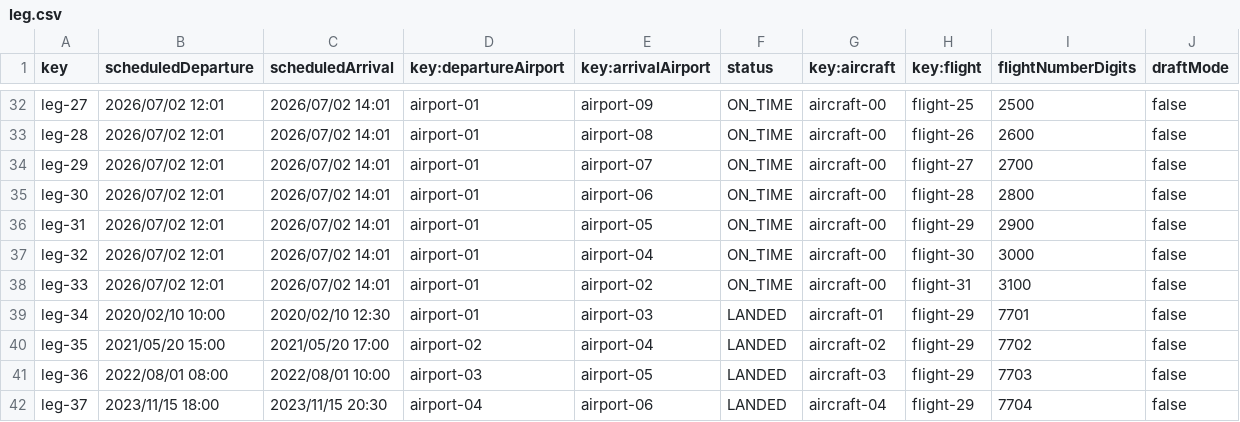
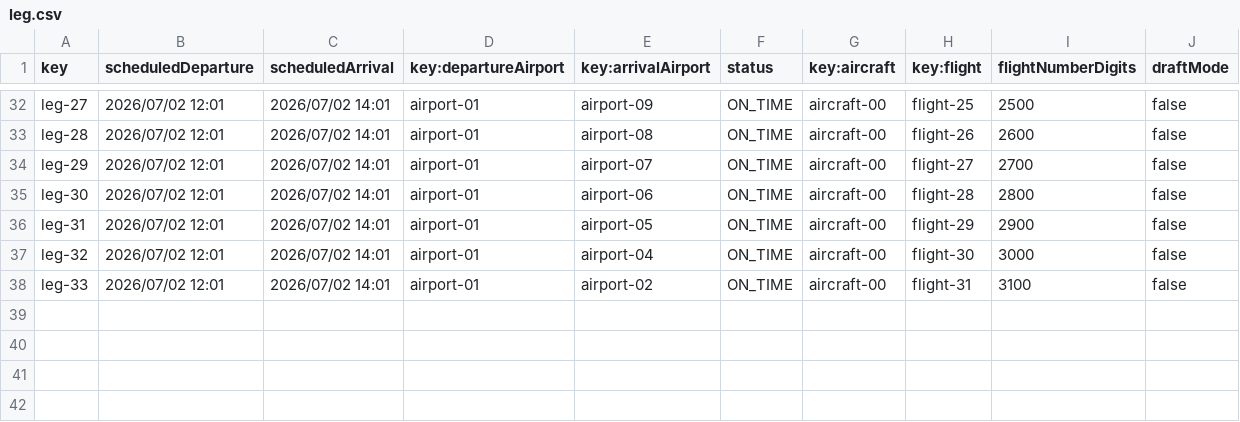
Before and after one commit to HectorGuePra/C3-047-Acme-Ans-C3, a CSV file: src/main/resources/WEB-INF/data/sample/leg.csv, drawn as a sheet; only a part is shown, gaps mark what is left out.

Commit message:
fix: sample data

```diff
--- a/src/main/resources/WEB-INF/data/sample/leg.csv
+++ b/src/main/resources/WEB-INF/data/sample/leg.csv
@@ -38,5 +38 @@ leg-32,2026/07/02 12:01,2026/07/02 14:01,airport-01,airport-04,ON_TIME,aircraft-
 leg-33,2026/07/02 12:01,2026/07/02 14:01,airport-01,airport-02,ON_TIME,aircraft-00,flight-31,3100,false
-leg-34,2020/02/10 10:00,2020/02/10 12:30,airport-01,airport-03,LANDED,aircraft-01,flight-29,7701,false
-leg-35,2021/05/20 15:00,2021/05/20 17:00,airport-02,airport-04,LANDED,aircraft-02,flight-29,7702,false
-leg-36,2022/08/01 08:00,2022/08/01 10:00,airport-03,airport-05,LANDED,aircraft-03,flight-29,7703,false
-leg-37,2023/11/15 18:00,2023/11/15 20:30,airport-04,airport-06,LANDED,aircraft-04,flight-29,7704,false
```
Also changed, not shown: src/main/resources/WEB-INF/data/sample/claim.csv.
